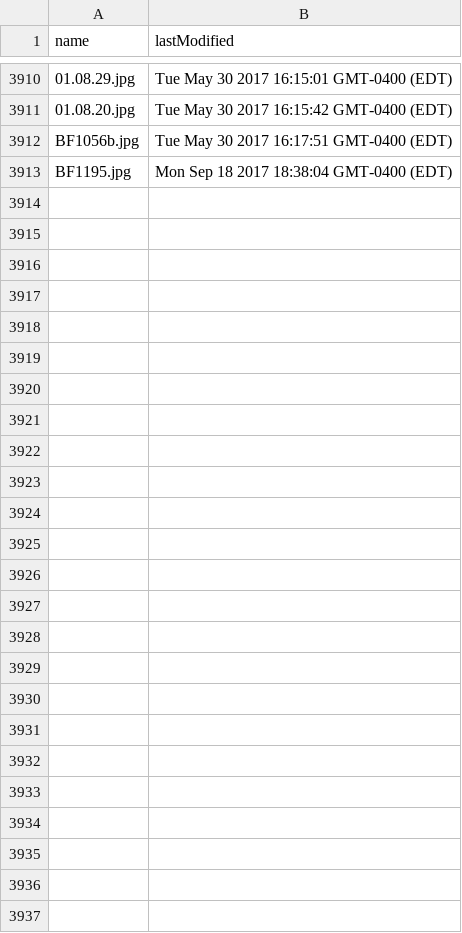
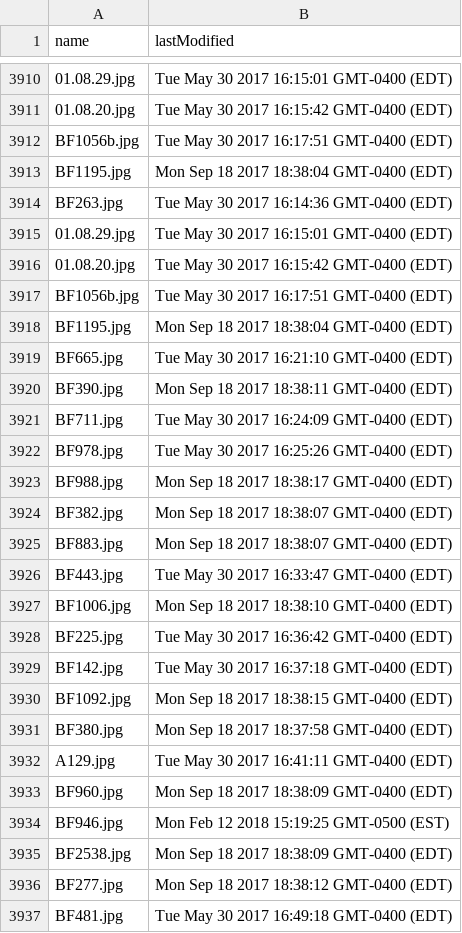
Before and after one commit to BarnesFoundation/barnes-tms-extract, a CSV file: src/image-processing/tiled.csv, drawn as a sheet; only a part is shown, gaps mark what is left out.

```diff
--- a/src/image-processing/tiled.csv
+++ b/src/image-processing/tiled.csv
@@ -3913 +3913,25 @@ BF1056b.jpg,Tue May 30 2017 16:17:51 GMT-0400 (EDT)
 BF1195.jpg,Mon Sep 18 2017 18:38:04 GMT-0400 (EDT)
+BF263.jpg,Tue May 30 2017 16:14:36 GMT-0400 (EDT)
+01.08.29.jpg,Tue May 30 2017 16:15:01 GMT-0400 (EDT)
+01.08.20.jpg,Tue May 30 2017 16:15:42 GMT-0400 (EDT)
+BF1056b.jpg,Tue May 30 2017 16:17:51 GMT-0400 (EDT)
+BF1195.jpg,Mon Sep 18 2017 18:38:04 GMT-0400 (EDT)
+BF665.jpg,Tue May 30 2017 16:21:10 GMT-0400 (EDT)
+BF390.jpg,Mon Sep 18 2017 18:38:11 GMT-0400 (EDT)
+BF711.jpg,Tue May 30 2017 16:24:09 GMT-0400 (EDT)
+BF978.jpg,Tue May 30 2017 16:25:26 GMT-0400 (EDT)
+BF988.jpg,Mon Sep 18 2017 18:38:17 GMT-0400 (EDT)
+BF382.jpg,Mon Sep 18 2017 18:38:07 GMT-0400 (EDT)
+BF883.jpg,Mon Sep 18 2017 18:38:07 GMT-0400 (EDT)
+BF443.jpg,Tue May 30 2017 16:33:47 GMT-0400 (EDT)
+BF1006.jpg,Mon Sep 18 2017 18:38:10 GMT-0400 (EDT)
+BF225.jpg,Tue May 30 2017 16:36:42 GMT-0400 (EDT)
+BF142.jpg,Tue May 30 2017 16:37:18 GMT-0400 (EDT)
+BF1092.jpg,Mon Sep 18 2017 18:38:15 GMT-0400 (EDT)
+BF380.jpg,Mon Sep 18 2017 18:37:58 GMT-0400 (EDT)
+A129.jpg,Tue May 30 2017 16:41:11 GMT-0400 (EDT)
+BF960.jpg,Mon Sep 18 2017 18:38:09 GMT-0400 (EDT)
+BF946.jpg,Mon Feb 12 2018 15:19:25 GMT-0500 (EST)
+BF2538.jpg,Mon Sep 18 2017 18:38:09 GMT-0400 (EDT)
+BF277.jpg,Mon Sep 18 2017 18:38:12 GMT-0400 (EDT)
+BF481.jpg,Tue May 30 2017 16:49:18 GMT-0400 (EDT)
```
Also changed, not shown: src/image-processing/uploaded.csv, 1 other file.
